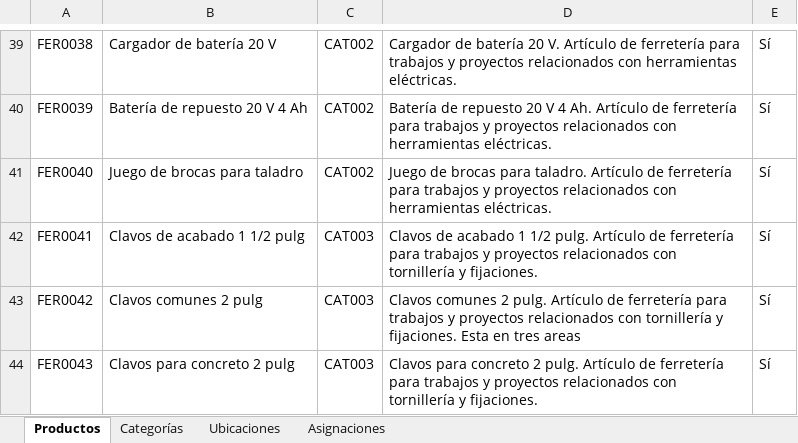
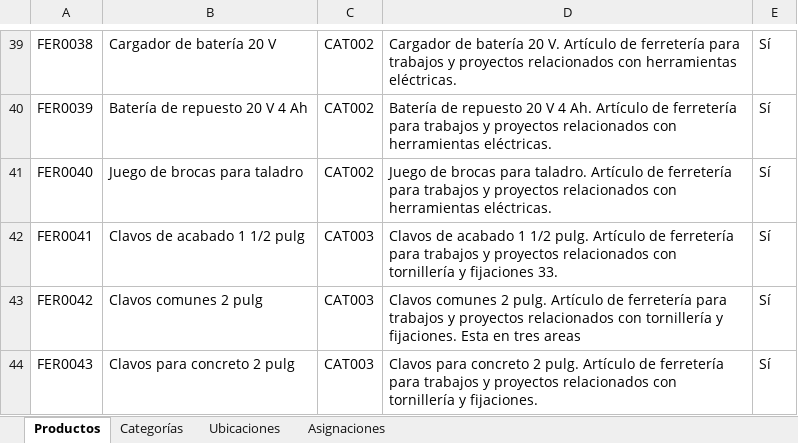
Before and after one commit to JunyMSAI/FerreteriaMS, an Excel workbook: 03_Aplicacion/inventario.xlsx, sheet Productos, drawn as a sheet; only a part is shown, gaps mark what is left out; values as stored, in another font and other column widths than the file's, no borders; the diff names each change by its address in the sheet, - before the commit and + after, or states it on an @@ line.

Commit message:
Actualización administrativa de inventario.xlsx (FerreteríaMS v0)

```diff
--- a/03_Aplicacion/inventario.xlsx (sheet Productos)
+++ b/03_Aplicacion/inventario.xlsx (sheet Productos)
-D42: …tornillería y fijaciones.
+D42: …tornillería y fijaciones 33.
```
Also changed, not shown: sheet Asignaciones.
